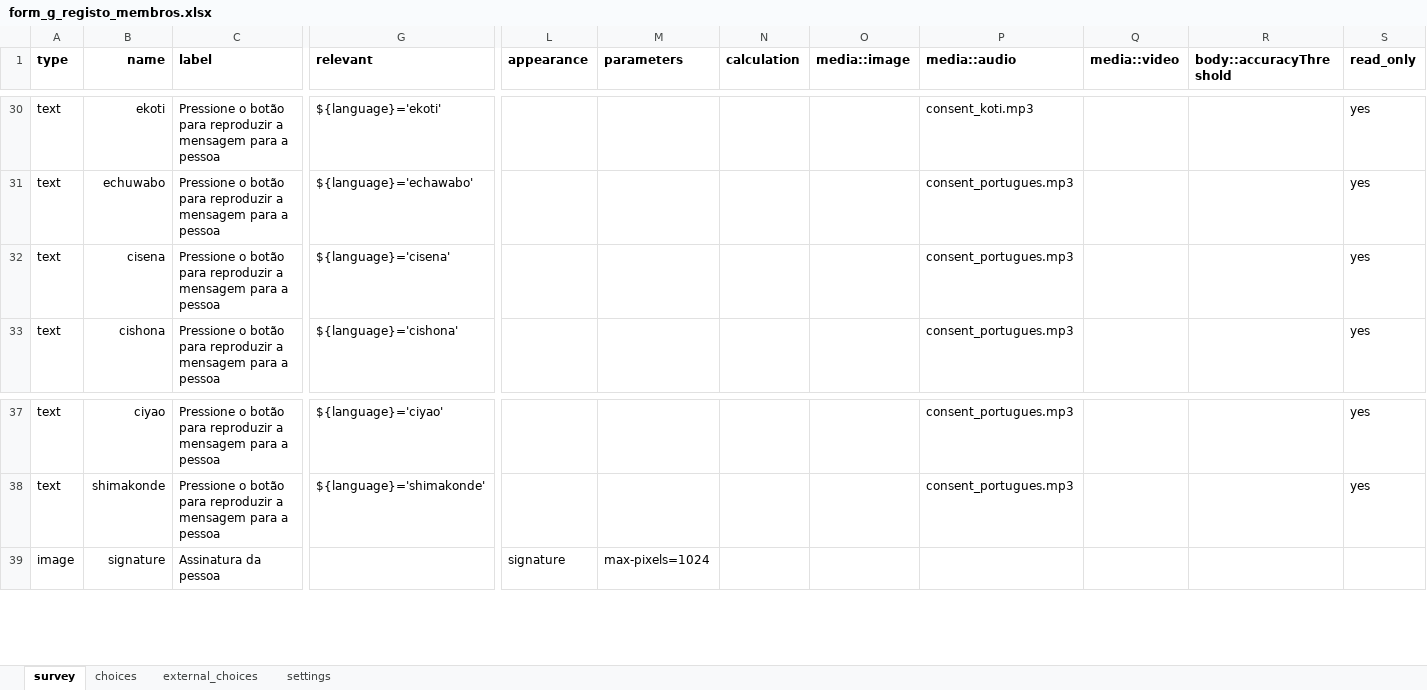
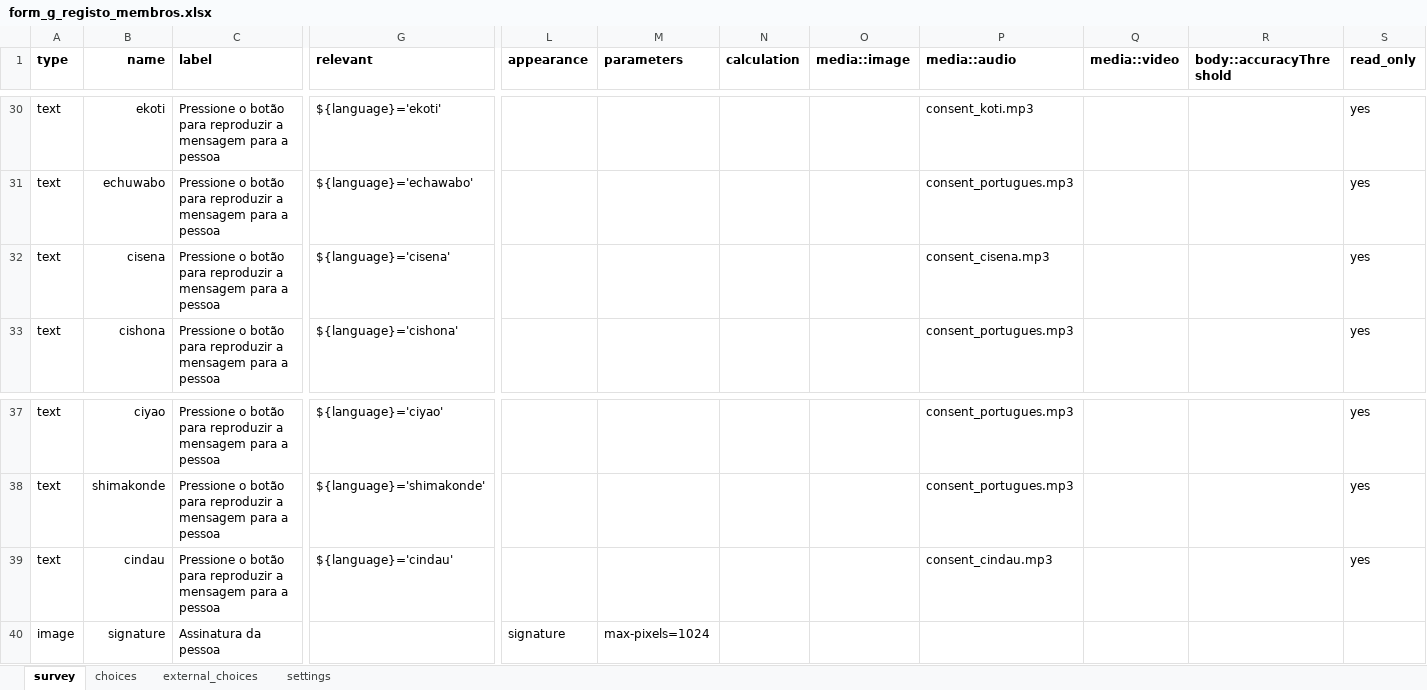
Before and after one commit to TerraFirmaMozambique/odk_forms_ilrg_lamadi, an Excel workbook: xlsx/CaVaTeCo/form_g_registo_membros.xlsx, sheet survey, drawn as a sheet; only a part is shown, gaps mark what is left out; values as stored, in another font and other column widths than the file's, no borders; rows hold the shown columns only; the diff names each change by its address in the sheet, - before the commit and + after, or states it on an @@ line.

```diff
--- a/xlsx/CaVaTeCo/form_g_registo_membros.xlsx (sheet survey)
+++ b/xlsx/CaVaTeCo/form_g_registo_membros.xlsx (sheet survey)
-P32 (media::audio): consent_portugues.mp3
+P32 (media::audio): consent_cisena.mp3
+row 39: text | cindau | Pressione o botão para reproduzir a mensagem para a pessoa | ${language}='cindau' |  |  |  |  | consent_cindau.mp3 |  |  | yes
```
Also changed, not shown: sheet settings, xlsx/CaVaTeCo/form_h_assinantes_at_forms.xlsx, xlsx/CaVaTeCo/form_n_devolucao.xlsx, 12 other files.
